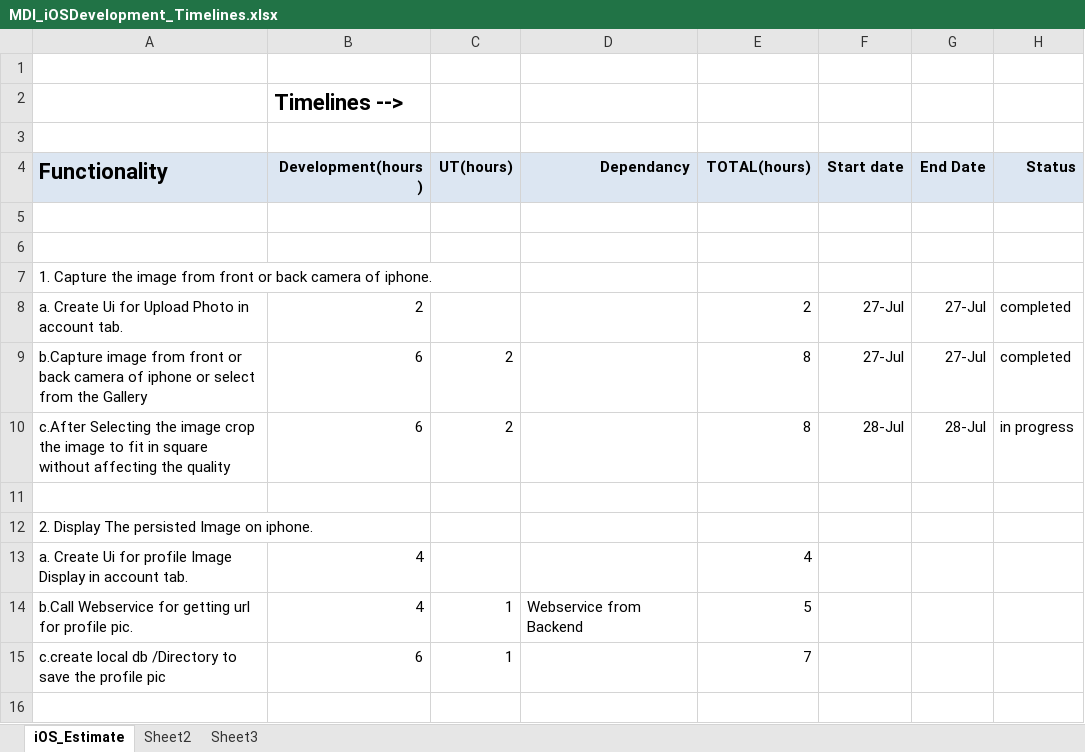
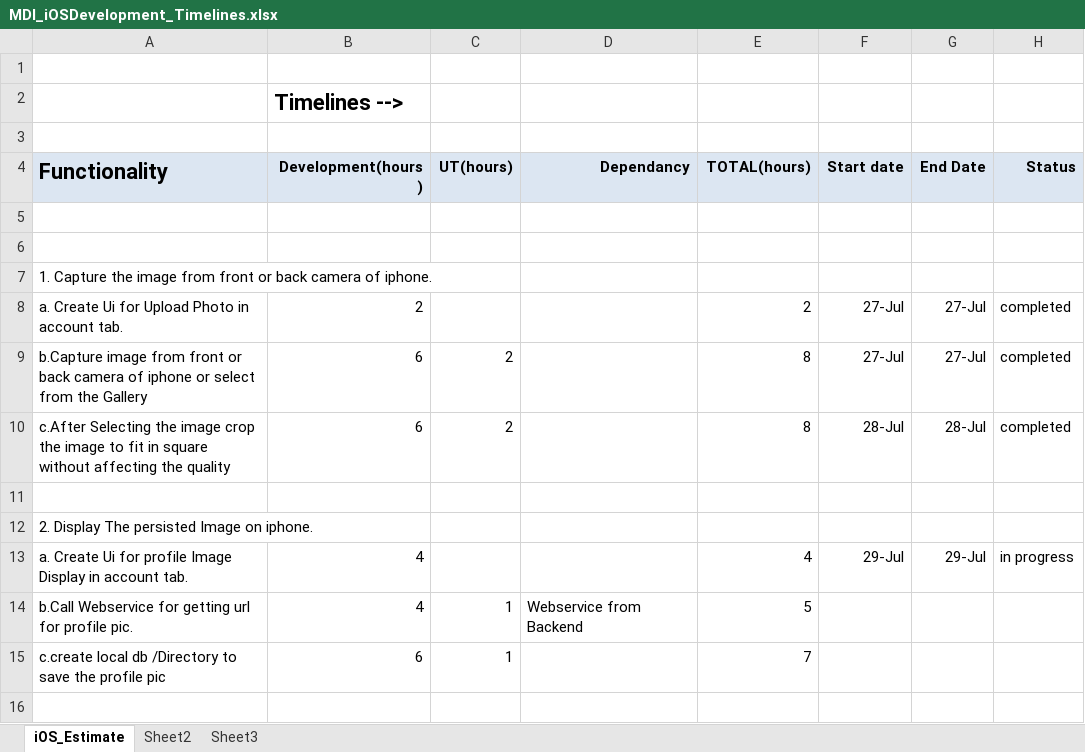
Before and after one commit to kishor-chockalingam/PRY-CC, an Excel workbook: docs/bio metric integration estimation/MDI_iOSDevelopment_Timelines.xlsx, sheet iOS_Estimate, drawn as a sheet; only a part is shown; values as stored, in another font and other column widths than the file's, no borders; the diff names each change by its address in the sheet, - before the commit and + after, or states it on an @@ line.

Commit message:
Updated with 1c task as completed And started with 2a

```diff
--- a/docs/bio metric integration estimation/MDI_iOSDevelopment_Timelines.xlsx (sheet iOS_Estimate)
+++ b/docs/bio metric integration estimation/MDI_iOSDevelopment_Timelines.xlsx (sheet iOS_Estimate)
-H10 (Status): in progress
+H10 (Status): completed
-F13 (Start date): (empty)
+F13 (Start date): 29-Jul
-G13 (End Date): (empty)
+G13 (End Date): 29-Jul
-H13 (Status): (empty)
+H13 (Status): in progress
```
